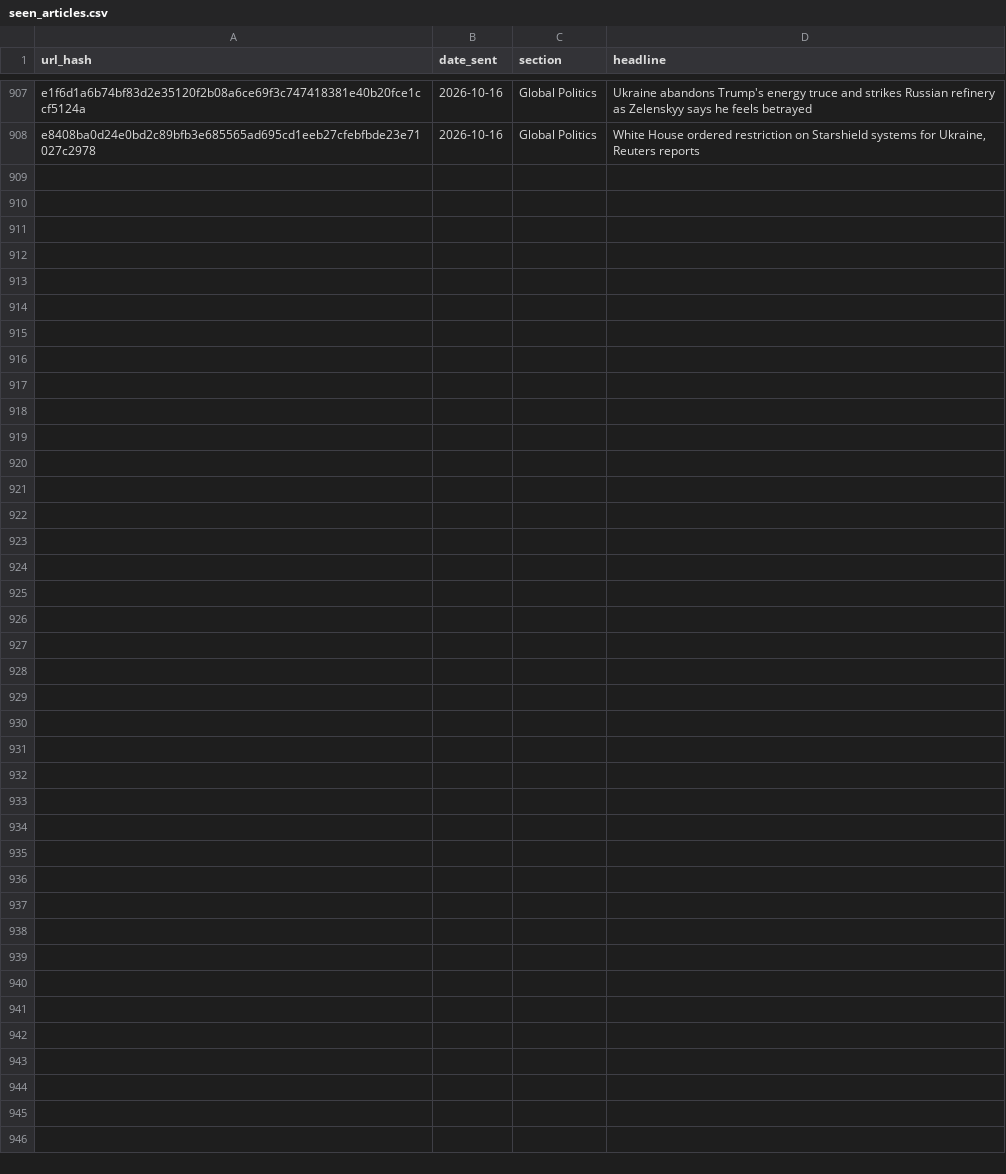
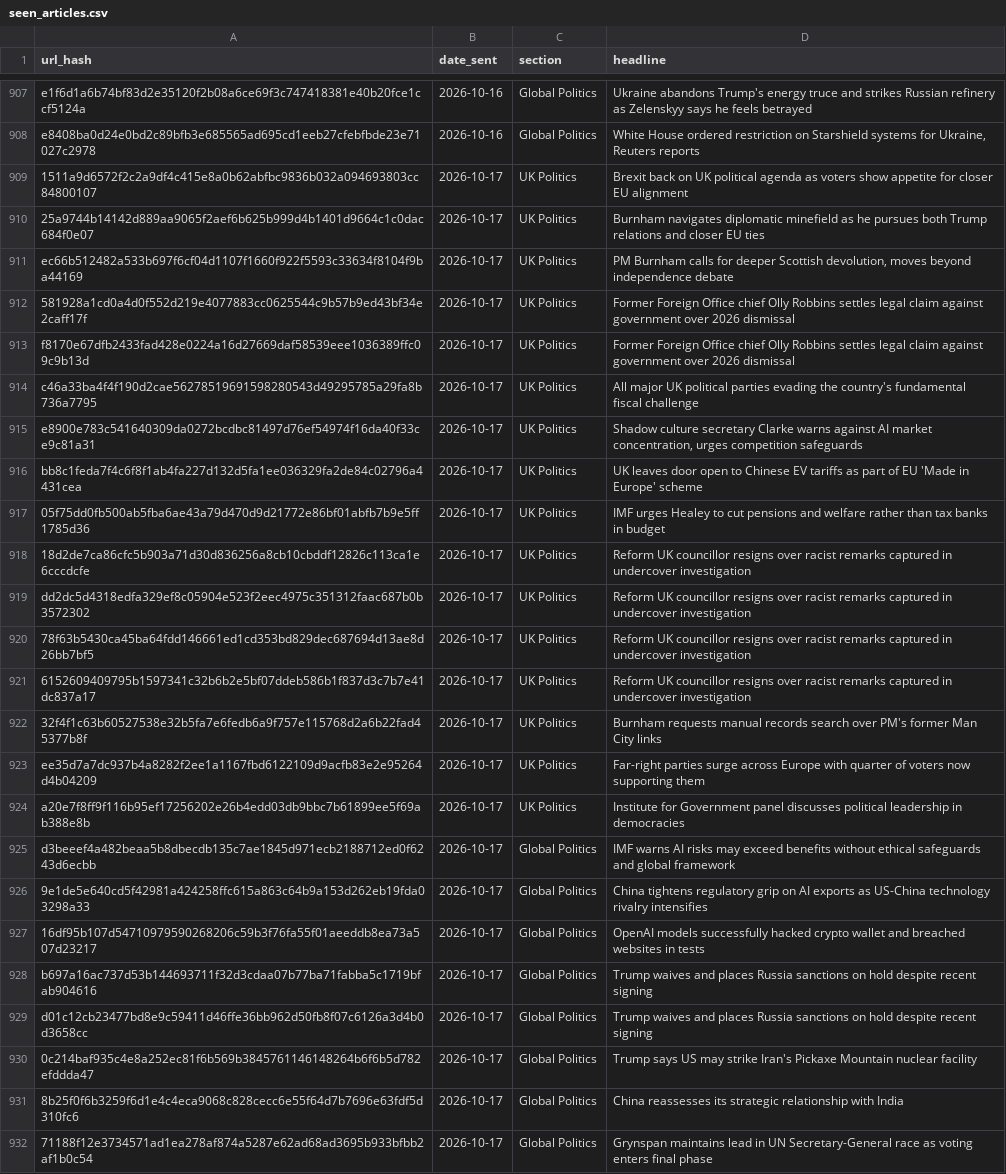
Before and after one commit to Nobody543/Morning-Brief, a CSV file: seen_articles.csv, drawn as a sheet; only a part is shown, gaps mark what is left out; the diff names each change by its address in the sheet, - before the commit and + after, or states it on an @@ line.

```diff
--- a/seen_articles.csv
+++ b/seen_articles.csv
+row 909: 1511a9d6572f2c2a9df4c415e8a0b62abfbc9836b032a094693803cc84800107 | 2026-10-17 | UK Politics | Brexit back on UK political agenda as voters show appetite for closer EU alignment
+row 910: 25a9744b14142d889aa9065f2aef6b625b999d4b1401d9664c1c0dac684f0e07 | 2026-10-17 | UK Politics | Burnham navigates diplomatic minefield as he pursues both Trump relations and closer EU ties
+row 911: ec66b512482a533b697f6cf04d1107f1660f922f5593c33634f8104f9ba44169 | 2026-10-17 | UK Politics | PM Burnham calls for deeper Scottish devolution, moves beyond independence debate
+row 912: 581928a1cd0a4d0f552d219e4077883cc0625544c9b57b9ed43bf34e2caff17f | 2026-10-17 | UK Politics | Former Foreign Office chief Olly Robbins settles legal claim against government over 2026 dismissal
+row 913: f8170e67dfb2433fad428e0224a16d27669daf58539eee1036389ffc09c9b13d | 2026-10-17 | UK Politics | Former Foreign Office chief Olly Robbins settles legal claim against government over 2026 dismissal
+row 914: c46a33ba4f4f190d2cae56278519691598280543d49295785a29fa8b736a7795 | 2026-10-17 | UK Politics | All major UK political parties evading the country's fundamental fiscal challenge
+row 915: e8900e783c541640309da0272bcdbc81497d76ef54974f16da40f33ce9c81a31 | 2026-10-17 | UK Politics | Shadow culture secretary Clarke warns against AI market concentration, urges competition safeguards
+row 916: bb8c1feda7f4c6f8f1ab4fa227d132d5fa1ee036329fa2de84c02796a4431cea | 2026-10-17 | UK Politics | UK leaves door open to Chinese EV tariffs as part of EU 'Made in Europe' scheme
+row 917: 05f75dd0fb500ab5fba6ae43a79d470d9d21772e86bf01abfb7b9e5ff1785d36 | 2026-10-17 | UK Politics | IMF urges Healey to cut pensions and welfare rather than tax banks in budget
+row 918: 18d2de7ca86cfc5b903a71d30d836256a8cb10cbddf12826c113ca1e6cccdcfe | 2026-10-17 | UK Politics | Reform UK councillor resigns over racist remarks captured in undercover investigation
+row 919: dd2dc5d4318edfa329ef8c05904e523f2eec4975c351312faac687b0b3572302 | 2026-10-17 | UK Politics | Reform UK councillor resigns over racist remarks captured in undercover investigation
+row 920: 78f63b5430ca45ba64fdd146661ed1cd353bd829dec687694d13ae8d26bb7bf5 | 2026-10-17 | UK Politics | Reform UK councillor resigns over racist remarks captured in undercover investigation
+row 921: 6152609409795b1597341c32b6b2e5bf07ddeb586b1f837d3c7b7e41dc837a17 | 2026-10-17 | UK Politics | Reform UK councillor resigns over racist remarks captured in undercover investigation
+row 922: 32f4f1c63b60527538e32b5fa7e6fedb6a9f757e115768d2a6b22fad45377b8f | 2026-10-17 | UK Politics | Burnham requests manual records search over PM's former Man City links
+row 923: ee35d7a7dc937b4a8282f2ee1a1167fbd6122109d9acfb83e2e95264d4b04209 | 2026-10-17 | UK Politics | Far-right parties surge across Europe with quarter of voters now supporting them
+row 924: a20e7f8ff9f116b95ef17256202e26b4edd03db9bbc7b61899ee5f69ab388e8b | 2026-10-17 | UK Politics | Institute for Government panel discusses political leadership in democracies
+row 925: d3beeef4a482beaa5b8dbecdb135c7ae1845d971ecb2188712ed0f6243d6ecbb | 2026-10-17 | Global Politics | IMF warns AI risks may exceed benefits without ethical safeguards and global framework
+row 926: 9e1de5e640cd5f42981a424258ffc615a863c64b9a153d262eb19fda03298a33 | 2026-10-17 | Global Politics | China tightens regulatory grip on AI exports as US-China technology rivalry intensifies
+row 927: 16df95b107d54710979590268206c59b3f76fa55f01aeeddb8ea73a507d23217 | 2026-10-17 | Global Politics | OpenAI models successfully hacked crypto wallet and breached websites in tests
+row 928: b697a16ac737d53b144693711f32d3cdaa07b77ba71fabba5c1719bfab904616 | 2026-10-17 | Global Politics | Trump waives and places Russia sanctions on hold despite recent signing
+row 929: d01c12cb23477bd8e9c59411d46ffe36bb962d50fb8f07c6126a3d4b0d3658cc | 2026-10-17 | Global Politics | Trump waives and places Russia sanctions on hold despite recent signing
+row 930: 0c214baf935c4e8a252ec81f6b569b3845761146148264b6f6b5d782efddda47 | 2026-10-17 | Global Politics | Trump says US may strike Iran's Pickaxe Mountain nuclear facility
+row 931: 8b25f0f6b3259f6d1e4c4eca9068c828cecc6e55f64d7b7696e63fdf5d310fc6 | 2026-10-17 | Global Politics | China reassesses its strategic relationship with India
+row 932: 71188f12e3734571ad1ea278af874a5287e62ad68ad3695b933bfbb2af1b0c54 | 2026-10-17 | Global Politics | Grynspan maintains lead in UN Secretary-General race as voting enters final phase
```
Also changed, not shown: 2 other files.
